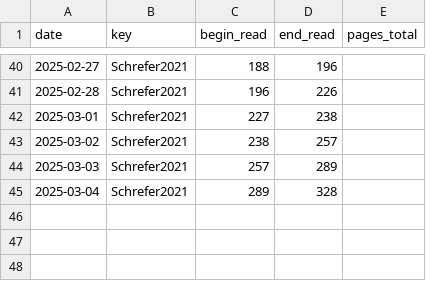
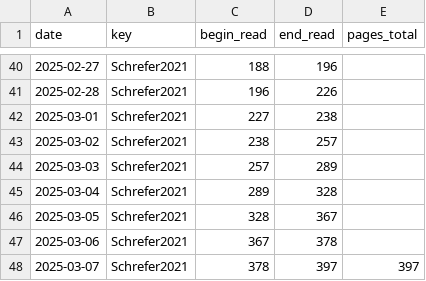
Before and after one commit to gpaumier/reading-log, a CSV file: reading_log_data_2025.csv, drawn as a sheet; only a part is shown, gaps mark what is left out.

Commit message:
mise à jour

```diff
--- a/reading_log_data_2025.csv
+++ b/reading_log_data_2025.csv
@@ -45 +45,4 @@ date,key,begin_read,end_read,pages_total
 2025-03-04,Schrefer2021,289,328,
+2025-03-05,Schrefer2021,328,367,
+2025-03-06,Schrefer2021,367,378,
+2025-03-07,Schrefer2021,378,397,397
```
